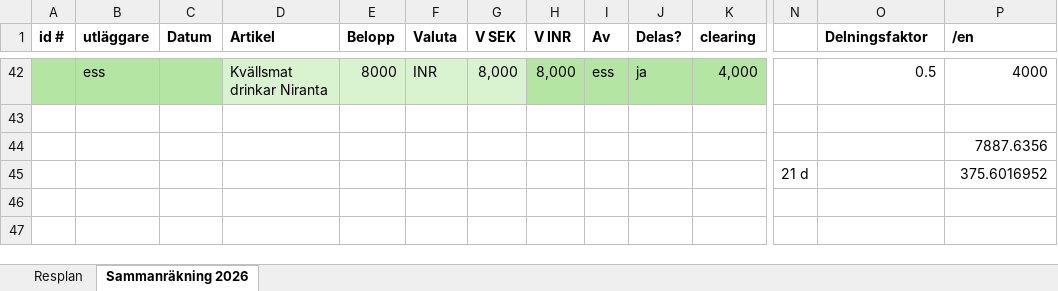
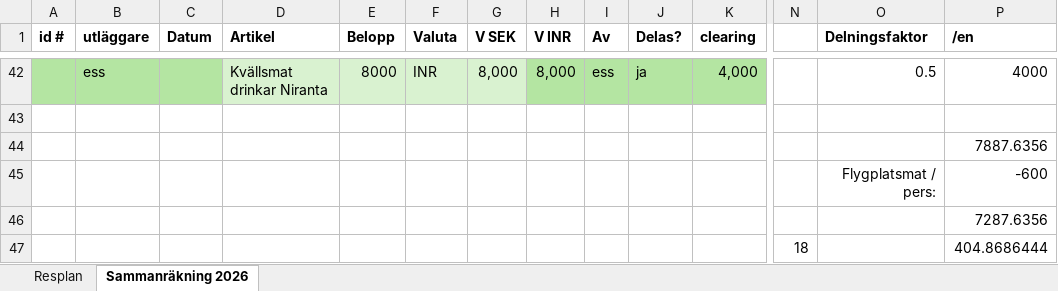
Before and after one commit to ClarencePaulson/Indien-2027, an Excel workbook: Reseförslag/Resplan Indien CP & ESS 2027.xlsx, sheet Sammanräkning 2026, drawn as a sheet; only a part is shown, gaps mark what is left out; values as stored, in another font and other column widths than the file's, no borders; removed rows and columns are numbered as before the commit, all else as after; rows hold the shown columns only; the diff names each change by its address in the sheet, - before the commit and + after, or states it on an @@ line.

Commit message:
resplan

```diff
--- a/Reseförslag/Resplan Indien CP & ESS 2027.xlsx (sheet Sammanräkning 2026)
+++ b/Reseförslag/Resplan Indien CP & ESS 2027.xlsx (sheet Sammanräkning 2026)
-row 45:  |  |  |  |  |  |  |  |  |  |  | 21 d |  | 375.6016952
+row 45:  |  |  |  |  |  |  |  |  |  |  |  | Flygplatsmat / pers: | -600
+row 46:  |  |  |  |  |  |  |  |  |  |  |  |  | 7287.6356
+row 47:  |  |  |  |  |  |  |  |  |  |  | 18 |  | 404.8686444
```
Also changed, not shown: 1 other file.
